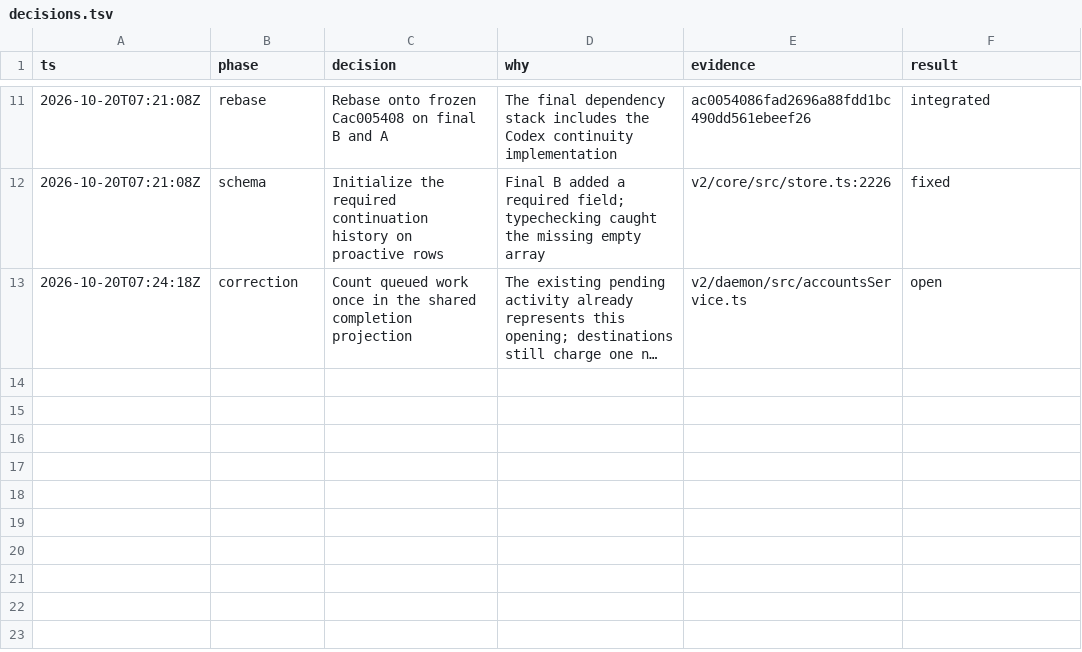
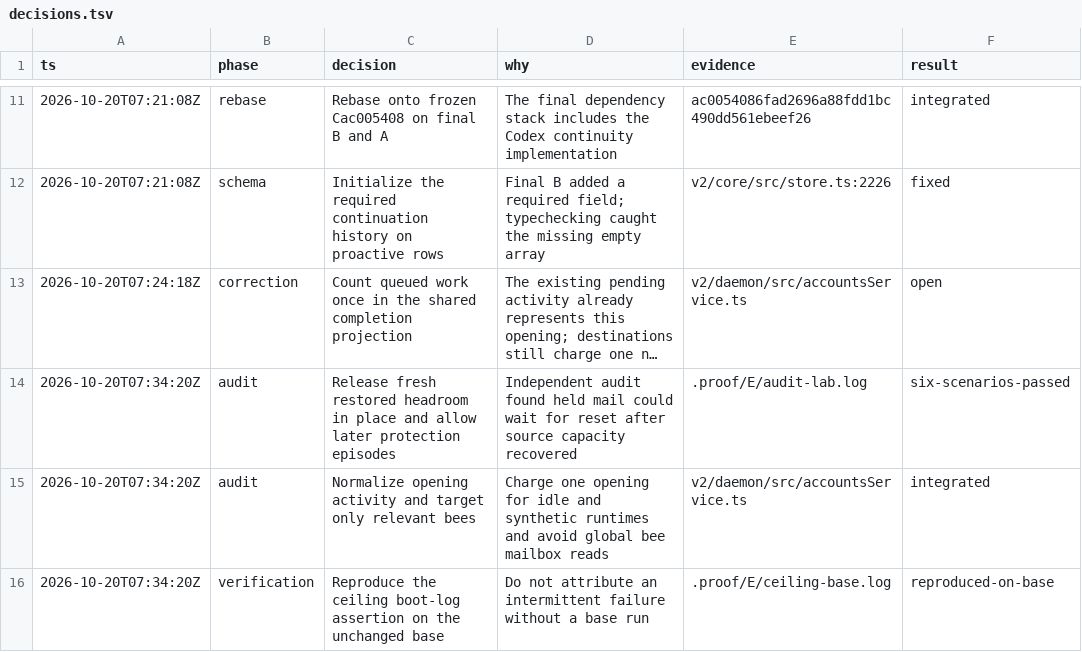
Before and after one commit to honeybeehq/honeybee, a TSV file: .proof/E/decisions.tsv, drawn as a sheet; only a part is shown, gaps mark what is left out; long unchanged cells end in …; the diff names each change by its address in the sheet, - before the commit and + after, or states it on an @@ line.

```diff
--- a/.proof/E/decisions.tsv
+++ b/.proof/E/decisions.tsv
+row 14: 2026-10-20T07:34:20Z | audit | Release fresh restored headroom in place and allow later protection episodes | Independent audit found held mail could wait for reset after source capacity recovered | .proof/E/audit-lab.log | six-scenarios-passed
+row 15: 2026-10-20T07:34:20Z | audit | Normalize opening activity and target only relevant bees | Charge one opening for idle and synthetic runtimes and avoid global bee mailbox reads | v2/daemon/src/accountsService.ts | integrated
+row 16: 2026-10-20T07:34:20Z | verification | Reproduce the ceiling boot-log assertion on the unchanged base | Do not attribute an intermittent failure without a base run | .proof/E/ceiling-base.log | reproduced-on-base
```
Also changed, not shown: 7 other files.
